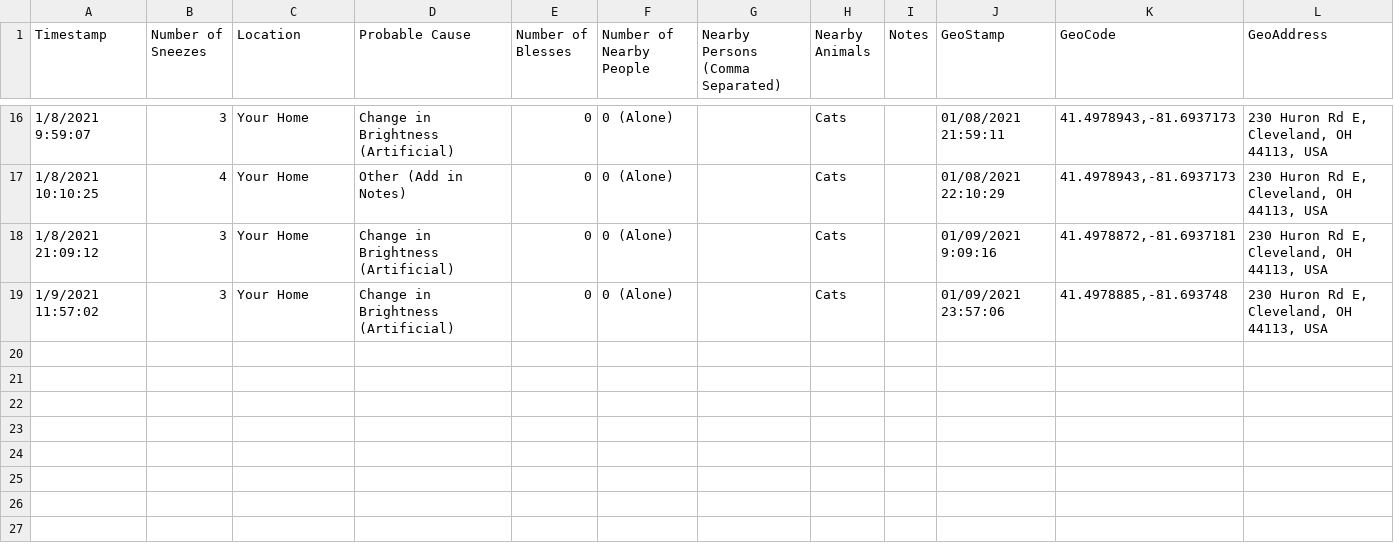
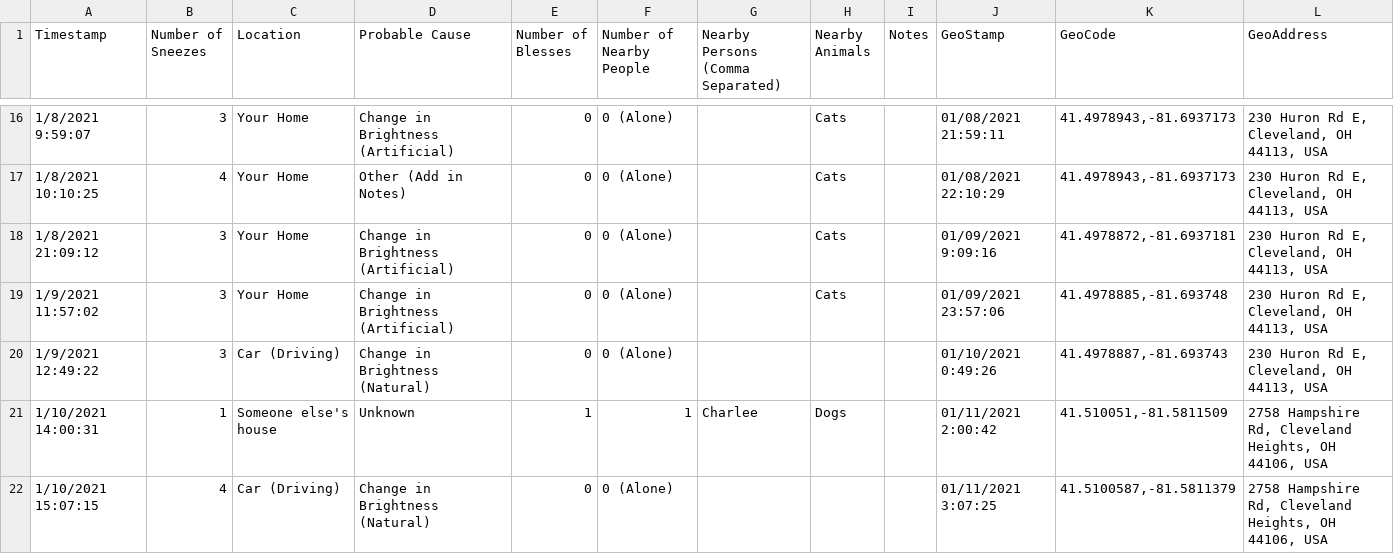
Before and after one commit to gtblack4/Sneeze-Dashboard, a CSV file: sneezes2021.csv, drawn as a sheet; only a part is shown, gaps mark what is left out.

Commit message:
Updated data

```diff
--- a/sneezes2021.csv
+++ b/sneezes2021.csv
@@ -19 +19,4 @@ Timestamp;Number of Sneezes;Location;Probable Cause;Number of Blesses;Number of
 1/9/2021 11:57:02;3;Your Home;Change in Brightness (Artificial);0;0 (Alone);;Cats;;01/09/2021 23:57:06;41.4978885,-81.693748;230 Huron Rd E, Cleveland, OH 44113, USA
+1/9/2021 12:49:22;3;Car (Driving);Change in Brightness (Natural);0;0 (Alone);;;;01/10/2021 0:49:26;41.4978887,-81.693743;230 Huron Rd E, Cleveland, OH 44113, USA
+1/10/2021 14:00:31;1;Someone else's house;Unknown;1;1;Charlee ;Dogs;;01/11/2021 2:00:42;41.510051,-81.5811509;2758 Hampshire Rd, Cleveland Heights, OH 44106, USA
+1/10/2021 15:07:15;4;Car (Driving);Change in Brightness (Natural);0;0 (Alone);;;;01/11/2021 3:07:25;41.5100587,-81.5811379;2758 Hampshire Rd, Cleveland Heights, OH 44106, USA
```
